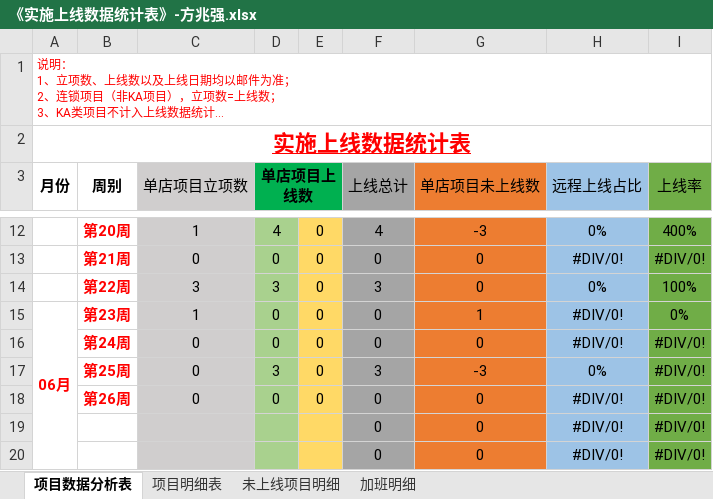
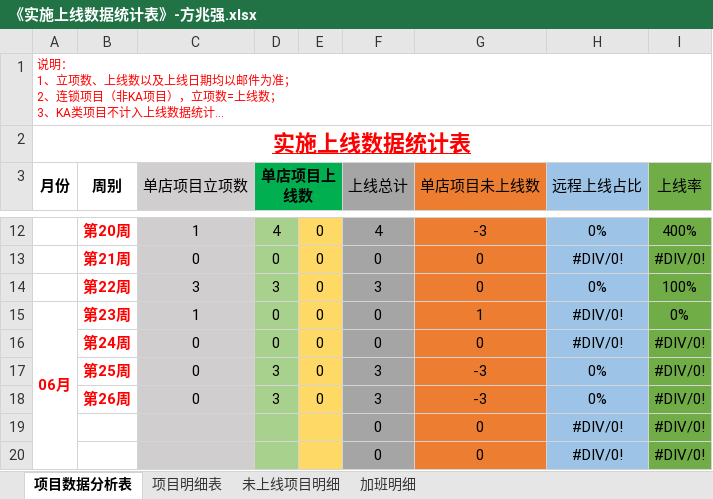
Before and after one commit to zhanglei601396810/NanJing, an Excel workbook: 周数据/《实施上线数据统计表》-方兆强.xlsx, sheet 项目数据分析表, drawn as a sheet; only a part is shown, gaps mark what is left out; long unchanged cells end in …; values as stored, in another font and other column widths than the file's, no borders; the diff names each change by its address in the sheet, - before the commit and + after, or states it on an @@ line.

```diff
--- a/周数据/《实施上线数据统计表》-方兆强.xlsx (sheet 项目数据分析表)
+++ b/周数据/《实施上线数据统计表》-方兆强.xlsx (sheet 项目数据分析表)
-D18 (单店项目上线数): 0
+D18 (单店项目上线数): 3
-F18 (上线总计): 0
+F18 (上线总计): 3
-G18 (单店项目未上线数): 0
+G18 (单店项目未上线数): -3
-H18 (远程上线占比): #DIV/0!
+H18 (远程上线占比): 0%
```
Also changed, not shown: sheet 项目明细表.
